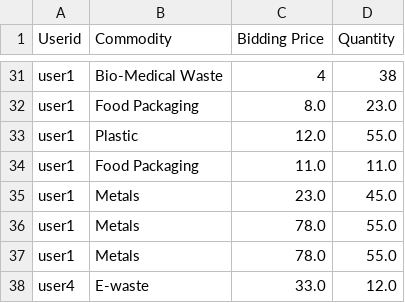
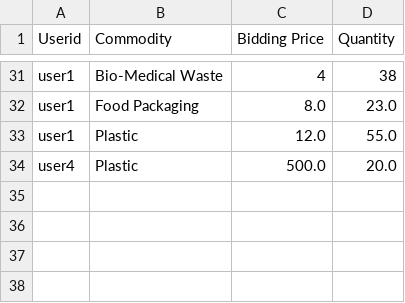
Before and after one commit to AbhinandanRoul/VarjyaSarathi.ai, a CSV file: bid.csv, drawn as a sheet; only a part is shown, gaps mark what is left out; removed rows and columns are numbered as before the commit, all else as after; the diff names each change by its address in the sheet, - before the commit and + after, or states it on an @@ line.

```diff
--- a/bid.csv
+++ b/bid.csv
-row 34: user1 | Food Packaging | 11.0 | 11.0
-row 35: user1 | Metals | 23.0 | 45.0
-row 36: user1 | Metals | 78.0 | 55.0
-row 37: user1 | Metals | 78.0 | 55.0
-row 38: user4 | E-waste | 33.0 | 12.0
+row 34: user4 | Plastic | 500.0 | 20.0
```
Also changed, not shown: 1 other file.
